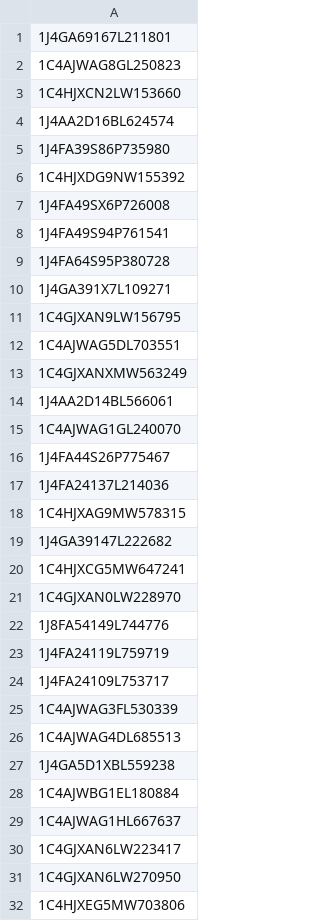
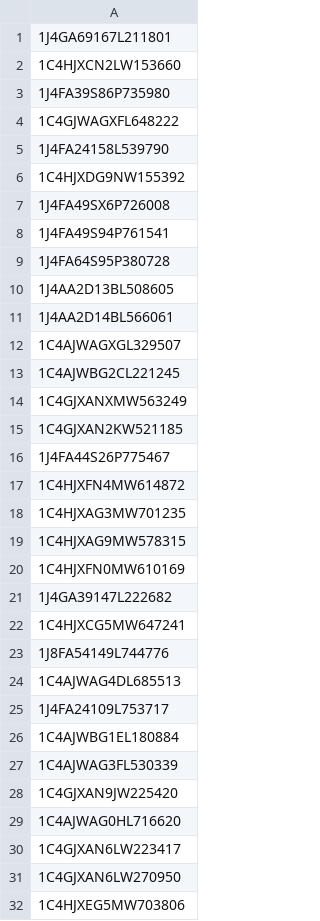
Before and after one commit to Alzaabi2/Carcow, a CSV file: carvins.csv, drawn as a sheet; only a part is shown; the diff covers the shown part only.

```diff
--- a/carvins.csv
+++ b/carvins.csv
@@ -1,6 +1,6 @@
 1J4GA69167L211801
-1C4AJWAG8GL250823
 1C4HJXCN2LW153660
-1J4AA2D16BL624574
 1J4FA39S86P735980
+1C4GJWAGXFL648222
+1J4FA24158L539790
 1C4HJXDG9NW155392
@@ -9,22 +9,22 @@
 1J4FA64S95P380728
-1J4GA391X7L109271
-1C4GJXAN9LW156795
-1C4AJWAG5DL703551
+1J4AA2D13BL508605
+1J4AA2D14BL566061
+1C4AJWAGXGL329507
+1C4AJWBG2CL221245
 1C4GJXANXMW563249
-1J4AA2D14BL566061
-1C4AJWAG1GL240070
+1C4GJXAN2KW521185
 1J4FA44S26P775467
-1J4FA24137L214036
+1C4HJXFN4MW614872
+1C4HJXAG3MW701235
 1C4HJXAG9MW578315
+1C4HJXFN0MW610169
 1J4GA39147L222682
 1C4HJXCG5MW647241
-1C4GJXAN0LW228970
 1J8FA54149L744776
-1J4FA24119L759719
+1C4AJWAG4DL685513
 1J4FA24109L753717
+1C4AJWBG1EL180884
 1C4AJWAG3FL530339
-1C4AJWAG4DL685513
-1J4GA5D1XBL559238
-1C4AJWBG1EL180884
-1C4AJWAG1HL667637
+1C4GJXAN9JW225420
+1C4AJWAG0HL716620
 1C4GJXAN6LW223417
```
Also changed, not shown: 12 added rows, 14 removed rows, 4 moved rows and 5 edited cells elsewhere in this file, cardata.csv, carvins2.csv, 7 other files.
